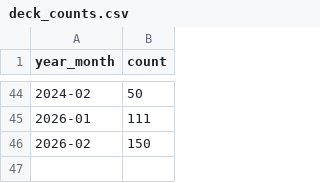
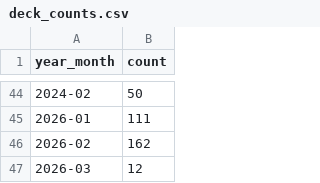
Before and after one commit to edbowker/Canlandata, a CSV file: deck_counts.csv, drawn as a sheet; only a part is shown, gaps mark what is left out.

Commit message:
Updating dataset

```diff
--- a/deck_counts.csv
+++ b/deck_counts.csv
@@ -45,2 +45,3 @@ year_month,count
 2026-01,111
-2026-02,150
+2026-02,162
+2026-03,12
```
Also changed, not shown: 1 other file.
